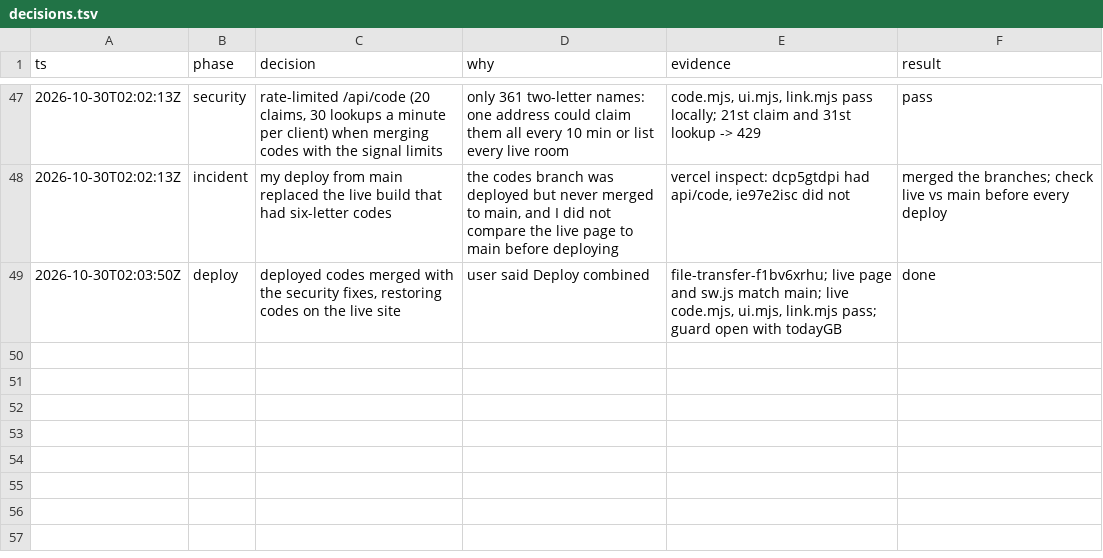
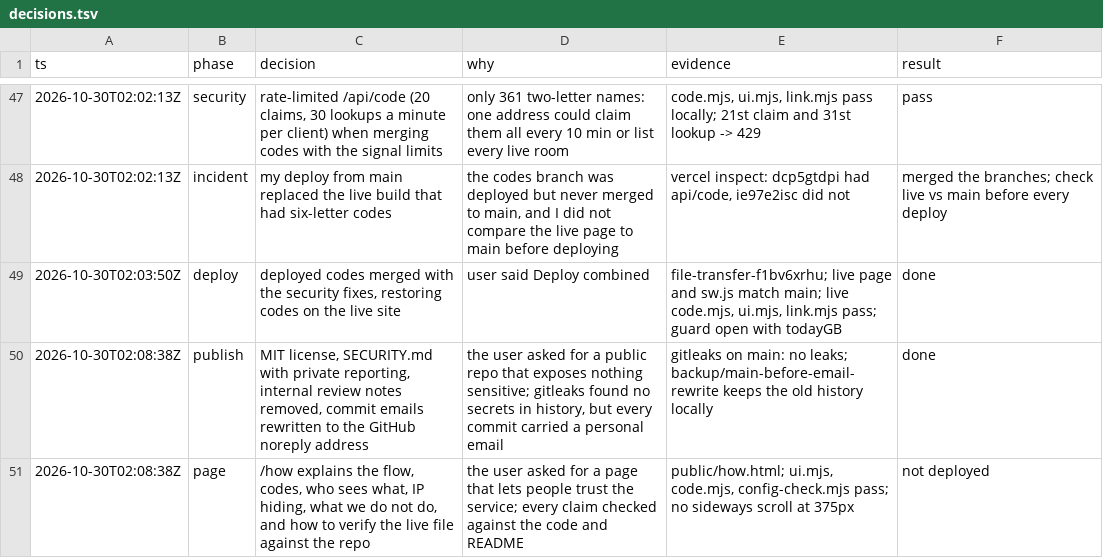
Before and after one commit to cameronspears/across, a TSV file: decisions.tsv, drawn as a sheet; only a part is shown, gaps mark what is left out.

```diff
--- a/decisions.tsv
+++ b/decisions.tsv
@@ -49 +49,3 @@ ts	phase	decision	why	evidence	result
 2026-10-30T02:03:50Z	deploy	deployed codes merged with the security fixes, restoring codes on the live site	user said Deploy combined	file-transfer-f1bv6xrhu; live page and sw.js match main; live code.mjs, ui.mjs, link.mjs pass; guard open with todayGB	done
+2026-10-30T02:08:38Z	publish	MIT license, SECURITY.md with private reporting, internal review notes removed, commit emails rewritten to the GitHub noreply address	the user asked for a public repo that exposes nothing sensitive; gitleaks found no secrets in history, but every commit carried a personal email	gitleaks on main: no leaks; backup/main-before-email-rewrite keeps the old history locally	done
+2026-10-30T02:08:38Z	page	/how explains the flow, codes, who sees what, IP hiding, what we do not do, and how to verify the live file against the repo	the user asked for a page that lets people trust the service; every claim checked against the code and README	public/how.html; ui.mjs, code.mjs, config-check.mjs pass; no sideways scroll at 375px	not deployed
```
Also changed, not shown: 8 other files.
